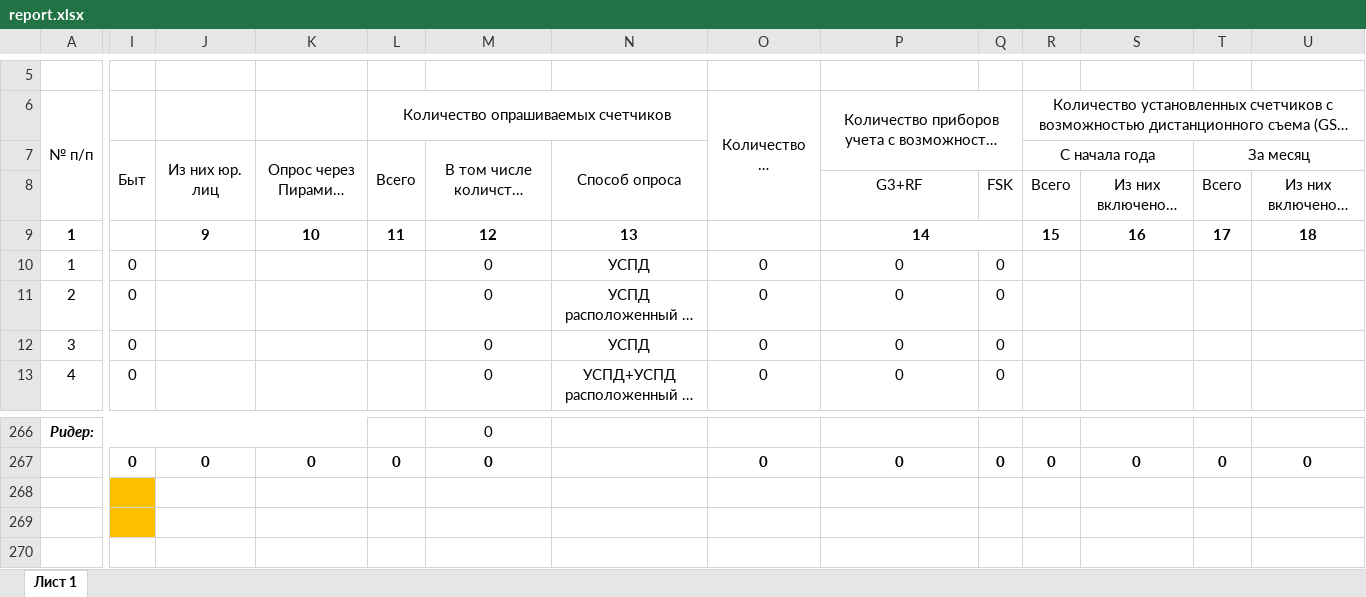
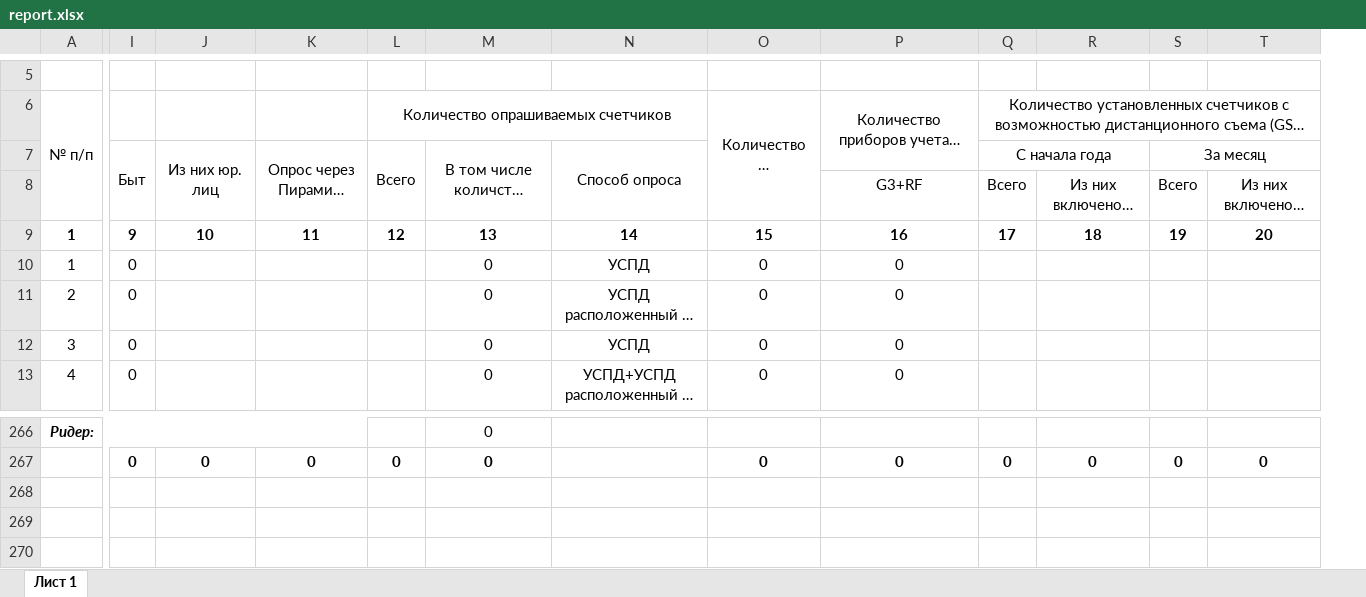
Before and after one commit to VladislavZgoda/askue_reports, an Excel workbook: app/routes/generate-reports/.server/workbooks/report.xlsx, sheet Лист 1, drawn as a sheet; only a part is shown, gaps mark what is left out; long unchanged cells end in …; values as stored, in another font and other column widths than the file's, no borders; conditional formats not drawn; removed rows and columns are numbered as before the commit, all else as after; the diff covers the shown part only; the diff names each change by its address in the sheet, - before the commit and + after, or states it on an @@ line.

```diff
--- a/app/routes/generate-reports/.server/workbooks/report.xlsx (sheet Лист 1)
+++ b/app/routes/generate-reports/.server/workbooks/report.xlsx (sheet Лист 1)
-column Q, rows 8-13: FSK |  | 0 | 0 | 0 | 0; row 267: 0
-I9: (empty)
+I9: 9
-J9: 9
+J9: 10
-K9: 10
+K9: 11
-L9: 11
+L9: 12
-M9: 12
+M9: 13
-N9: 13
+N9: 14
-O9: (empty)
+O9: 15
-P9: 14
+P9: 16
-P9:Q9 merged
-Q9: 15
+Q9: 17
-R9: 16
+R9: 18
-S9: 17
+S9: 19
-T9: 18
+T9: 20
-I268:I269 fill: #FFC000
+I268:I269 fill: none
```
Also changed, not shown: 1 edited cell elsewhere in this sheet, formulas that keep their value, app/routes/generate-reports/.server/workbooks/private_sector.xlsx, 1 other file.
